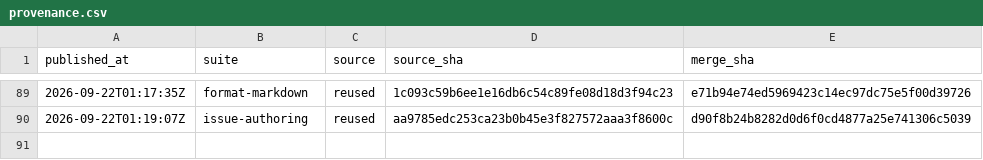
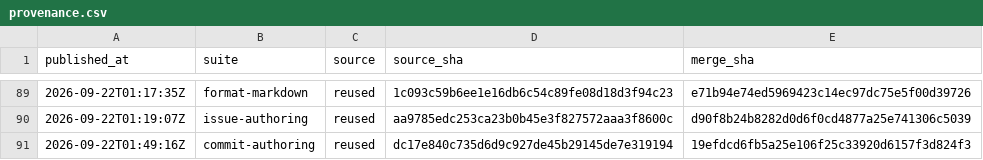
Before and after one commit to fagerbergj/dotagents, a CSV file: provenance.csv, drawn as a sheet; only a part is shown, gaps mark what is left out; the diff names each change by its address in the sheet, - before the commit and + after, or states it on an @@ line.

```diff
--- a/provenance.csv
+++ b/provenance.csv
+row 91: 2026-09-22T01:49:16Z | commit-authoring | reused | dc17e840c735d6d9c927de45b29145de7e319194 | 19efdcd6fb5a25e106f25c33920d6157f3d824f3
```
Also changed, not shown: results/commit-authoring.csv, 2 other files.
